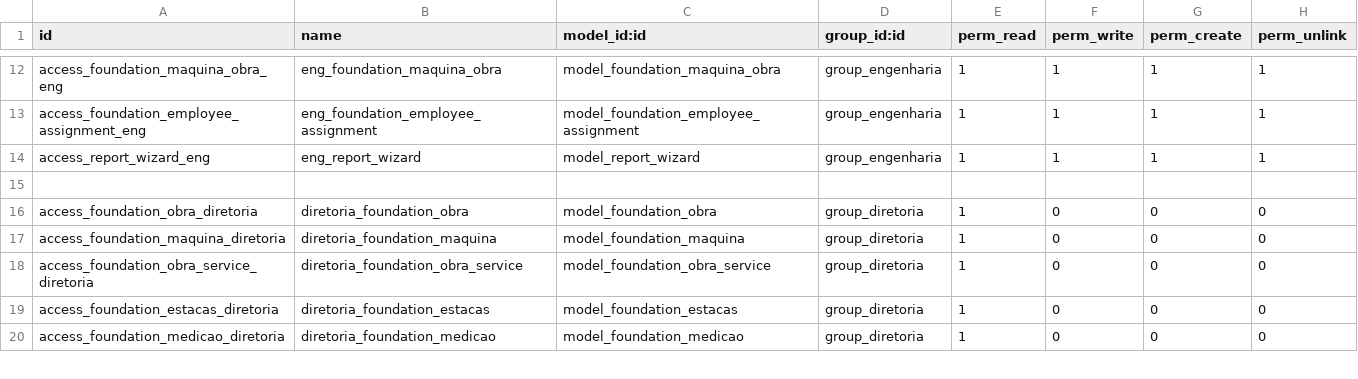
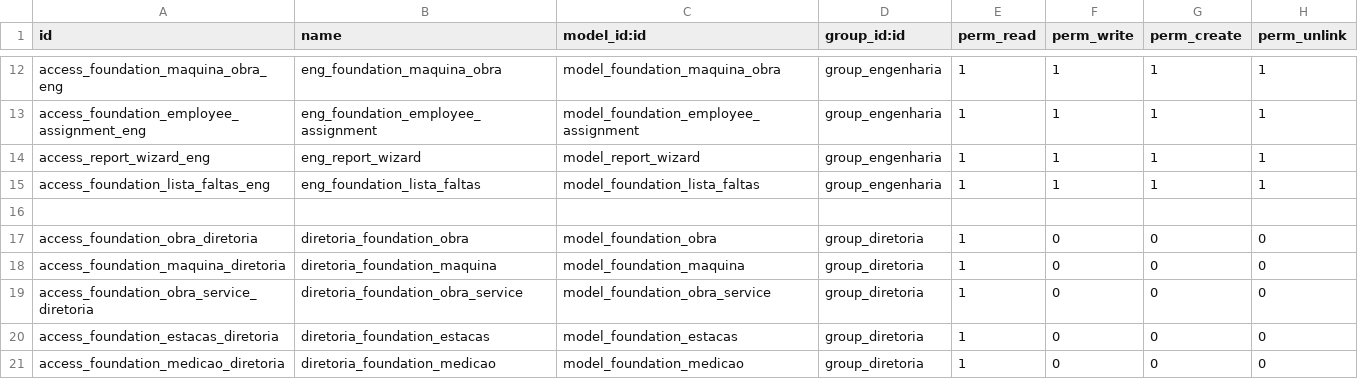
Before and after one commit to brainess-company/foundation_management, a CSV file: security/ir.model.access.csv, drawn as a sheet; only a part is shown, gaps mark what is left out.

Commit message:
criei um relatorio de faltas com campo para colocar observação

```diff
--- a/security/ir.model.access.csv
+++ b/security/ir.model.access.csv
@@ -14,2 +14,3 @@ access_foundation_employee_assignment_eng,eng_foundation_employee_assignment,mod
 access_report_wizard_eng,eng_report_wizard,model_report_wizard,group_engenharia,1,1,1,1
+access_foundation_lista_faltas_eng,eng_foundation_lista_faltas,model_foundation_lista_faltas,group_engenharia,1,1,1,1
 
```
Also changed, not shown: 6 other files.
